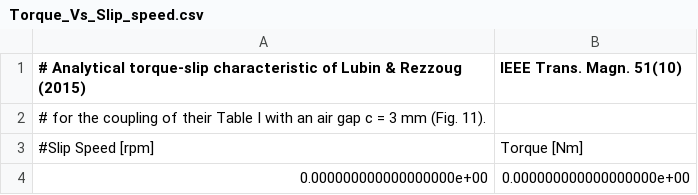
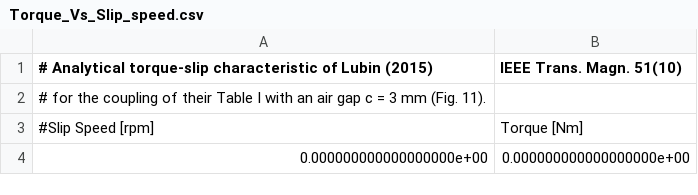
Before and after one commit to Raiden-Numerics/mufem, a CSV file: Electromagnetics/Lubin_2015_Axial_Flux_Eddy_Current_Brake/data/Torque_Vs_Slip_speed.csv, drawn as a sheet; only a part is shown.

```diff
--- a/Electromagnetics/Lubin_2015_Axial_Flux_Eddy_Current_Brake/data/Torque_Vs_Slip_speed.csv
+++ b/Electromagnetics/Lubin_2015_Axial_Flux_Eddy_Current_Brake/data/Torque_Vs_Slip_speed.csv
@@ -1,2 +1,2 @@
-# Analytical torque-slip characteristic of Lubin & Rezzoug (2015), IEEE Trans. Magn. 51(10),
+# Analytical torque-slip characteristic of Lubin (2015), IEEE Trans. Magn. 51(10),
 # for the coupling of their Table I with an air gap c = 3 mm (Fig. 11).
```
Also changed, not shown: Electromagnetics/Berger_2017_HTS_Cube/data/AC_Losses_B20mT.csv, Electromagnetics/Berger_2017_HTS_Cube/data/AC_Losses_B5mT.csv, 50 other files.
